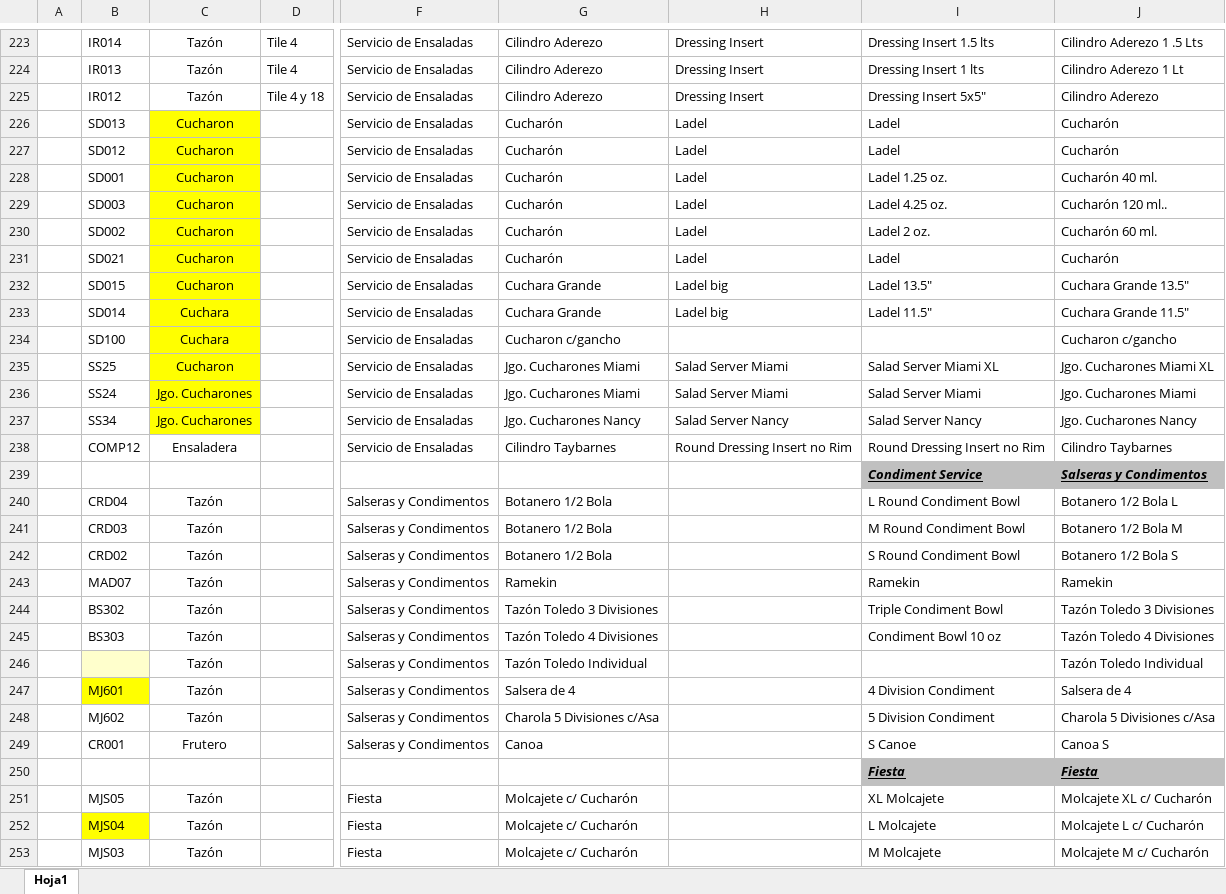
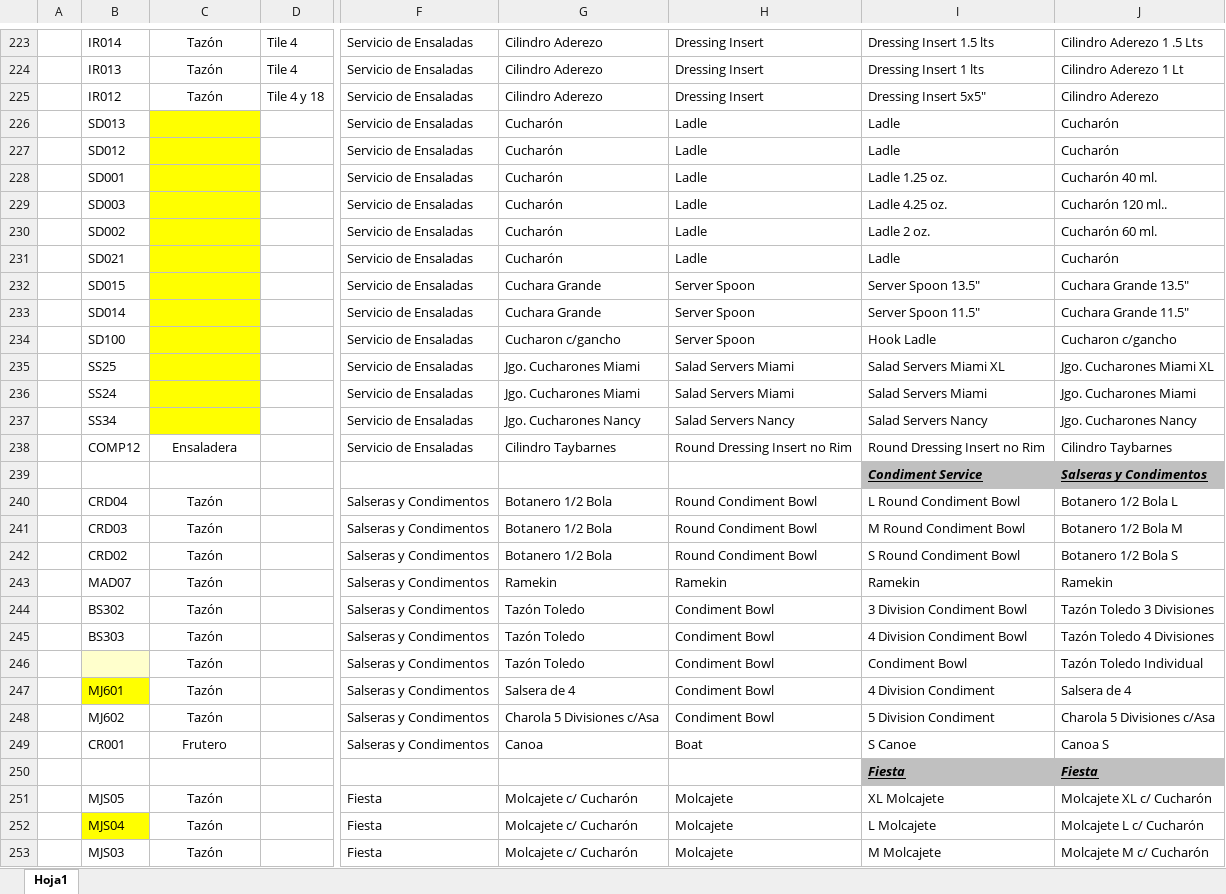
Before and after one commit to lakang7/bugambilia, an Excel workbook: recursos/listadeprecios/MASTER Lista Sistema Lak.xlsx, sheet Hoja1, drawn as a sheet; only a part is shown, gaps mark what is left out; values as stored, in another font and other column widths than the file's, no borders; the diff covers the shown part only; the diff names each change by its address in the sheet, - before the commit and + after, or states it on an @@ line.

```diff
--- a/recursos/listadeprecios/MASTER Lista Sistema Lak.xlsx (sheet Hoja1)
+++ b/recursos/listadeprecios/MASTER Lista Sistema Lak.xlsx (sheet Hoja1)
-C226:C232: Cucharon
+C226:C232: (empty)
-H226:H231: Ladel
+H226:H231: Ladle
-I226:I227: Ladel
+I226:I227: Ladle
-I228: Ladel 1.25 oz.
+I228: Ladle 1.25 oz.
-I229: Ladel 4.25 oz.
+I229: Ladle 4.25 oz.
-I230: Ladel 2 oz.
+I230: Ladle 2 oz.
-I231: Ladel
+I231: Ladle
-H232:H233: Ladel big
+H232:H233: Server Spoon
-I232: Ladel 13.5"
+I232: Server Spoon 13.5"
-C233:C234: Cuchara
+C233:C234: (empty)
-I233: Ladel 11.5"
+I233: Server Spoon 11.5"
-H234: (empty)
+H234: Server Spoon
-I234: (empty)
+I234: Hook Ladle
-C235: Cucharon
+C235: (empty)
-H235:H236: Salad Server Miami
+H235:H236: Salad Servers Miami
-I235: Salad Server Miami XL
+I235: Salad Servers Miami XL
-C236:C237: Jgo. Cucharones
+C236:C237: (empty)
-I236: Salad Server Miami
+I236: Salad Servers Miami
-H237: Salad Server Nancy
+H237: Salad Servers Nancy
-I237: Salad Server Nancy
+I237: Salad Servers Nancy
-H240:H242: (empty)
+H240:H242: Round Condiment Bowl
-H243: (empty)
+H243: Ramekin
-G244: Tazón Toledo 3 Divisiones
+G244: Tazón Toledo
-H244:H248: (empty)
+H244:H248: Condiment Bowl
-I244: Triple Condiment Bowl
+I244: 3 Division Condiment Bowl
-G245: Tazón Toledo 4 Divisiones
+G245: Tazón Toledo
-I245: Condiment Bowl 10 oz
+I245: 4 Division Condiment Bowl
-G246: Tazón Toledo Individual
+G246: Tazón Toledo
-I246: (empty)
+I246: Condiment Bowl
-H249: (empty)
+H249: Boat
-H251:H253: (empty)
+H251:H253: Molcajete
```
Also changed, not shown: 2 removed rows, 2 hidden or unhidden rows, 438 edited cells and cell formats elsewhere in this sheet, formulas that keep their value, hidden cells, 9 other files.
